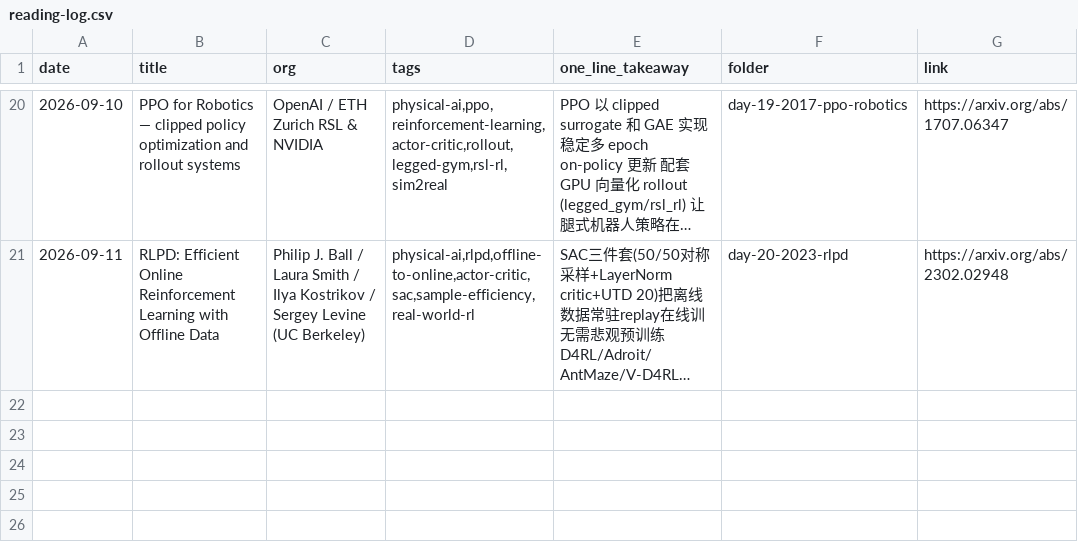
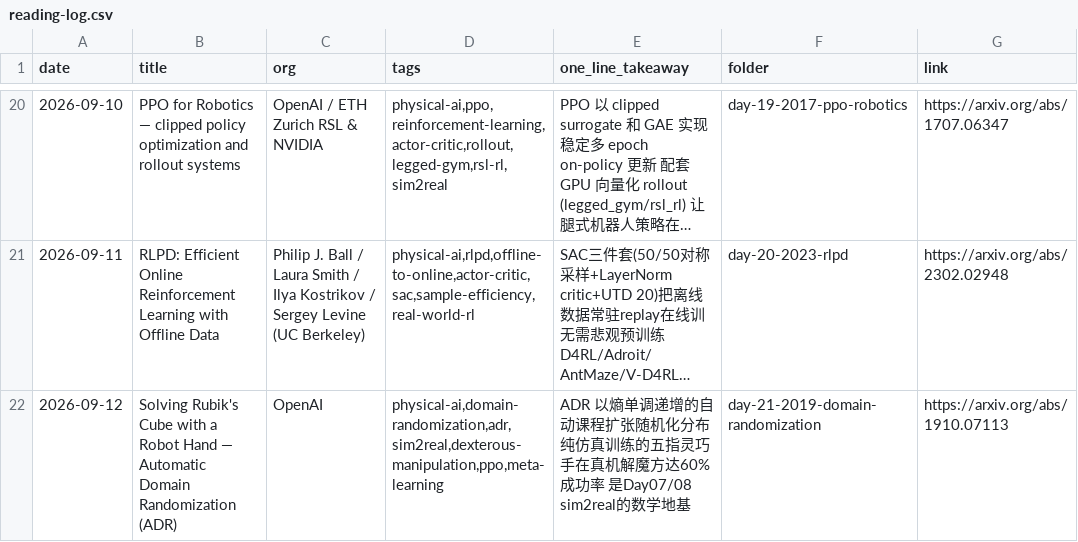
Before and after one commit to Papa-Panda/post-training, a CSV file: physical-ai/reading-log.csv, drawn as a sheet; only a part is shown, gaps mark what is left out; long unchanged cells end in …; the diff names each change by its address in the sheet, - before the commit and + after, or states it on an @@ line.

Commit message:
feat(physical-ai): Day 21 - Domain Randomization / ADR (Rubik's Cube)

```diff
--- a/physical-ai/reading-log.csv
+++ b/physical-ai/reading-log.csv
+row 22: 2026-09-12 | Solving Rubik's Cube with a Robot Hand — Automatic Domain Randomization (ADR) | OpenAI | physical-ai,domain-randomization,adr,sim2real,dexterous-manipulation,ppo,meta-learning | ADR 以熵单调递增的自动课程扩张随机化分布 纯仿真训练的五指灵巧手在真机解魔方达60% 成功率 是Day07/08 sim2real的数学地基 | day-21-2019-domain-randomization | https://arxiv.org/abs/1910.07113
```
Also changed, not shown: 2 other files.
